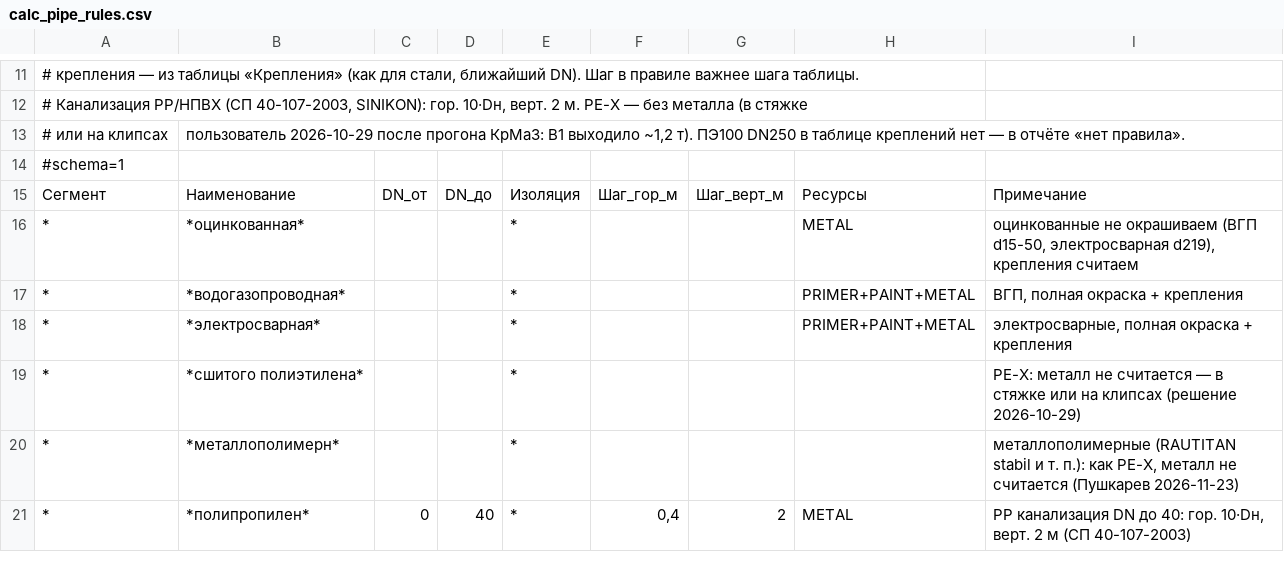
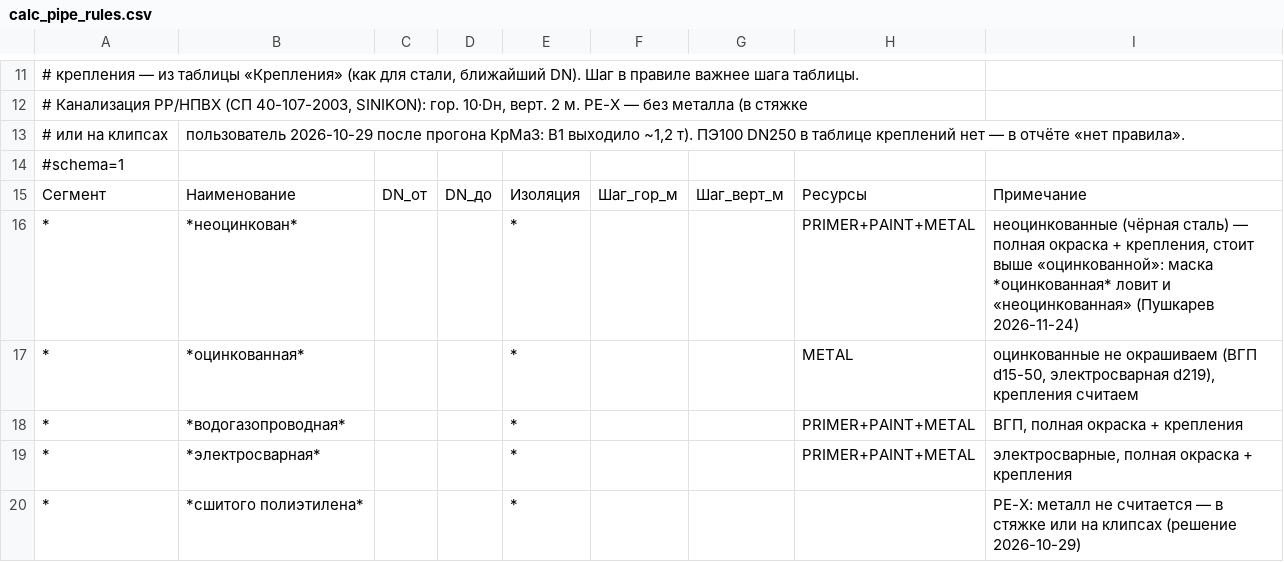
Before and after one commit to Midehatovich/VKTools, a CSV file: config/calc_pipe_rules.csv, drawn as a sheet; only a part is shown, gaps mark what is left out; the shorter side is filled out with more unchanged rows.

```diff
--- a/config/calc_pipe_rules.csv
+++ b/config/calc_pipe_rules.csv
@@ -15,2 +15,3 @@
 Сегмент;Наименование;DN_от;DN_до;Изоляция;Шаг_гор_м;Шаг_верт_м;Ресурсы;Примечание
+*;*неоцинкован*;;;*;;;PRIMER+PAINT+METAL;неоцинкованные (чёрная сталь) — полная окраска + крепления, стоит выше «оцинкованной»: маска *оцинкованная* ловит и «неоцинкованная» (Пушкарев 2026-11-24)
 *;*оцинкованная*;;;*;;;METAL;оцинкованные не окрашиваем (ВГП d15-50, электросварная d219), крепления считаем
```
Also changed, not shown: 2 other files.
